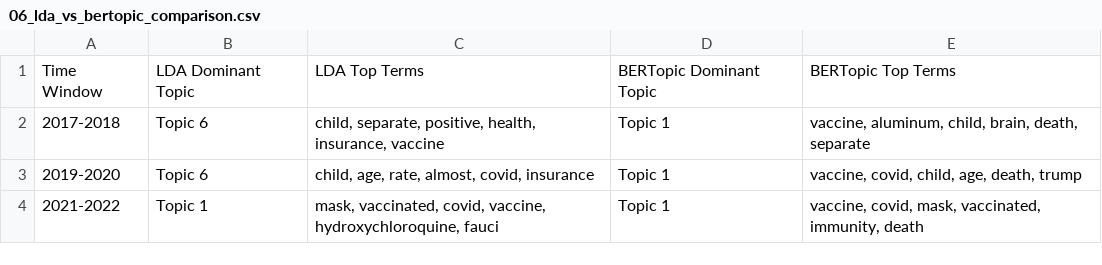
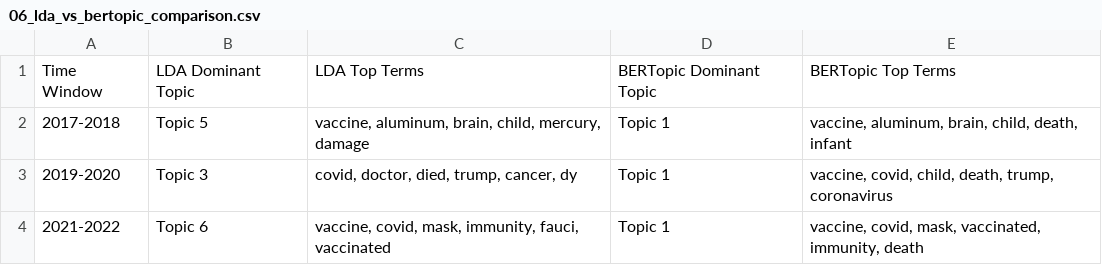
Before and after one commit to yuchencg/CSS206-health-misinformation-topic, a CSV file: output/06_lda_vs_bertopic_comparison.csv, drawn as a sheet.

```diff
--- a/output/06_lda_vs_bertopic_comparison.csv
+++ b/output/06_lda_vs_bertopic_comparison.csv
@@ -1,4 +1,4 @@
 Time Window,LDA Dominant Topic,LDA Top Terms,BERTopic Dominant Topic,BERTopic Top Terms
-2017-2018,Topic 6,"child, separate, positive, health, insurance, vaccine",Topic 1,"vaccine, aluminum, child, brain, death, separate"
-2019-2020,Topic 6,"child, age, rate, almost, covid, insurance",Topic 1,"vaccine, covid, child, age, death, trump"
-2021-2022,Topic 1,"mask, vaccinated, covid, vaccine, hydroxychloroquine, fauci",Topic 1,"vaccine, covid, mask, vaccinated, immunity, death"
+2017-2018,Topic 5,"vaccine, aluminum, brain, child, mercury, damage",Topic 1,"vaccine, aluminum, brain, child, death, infant"
+2019-2020,Topic 3,"covid, doctor, died, trump, cancer, dy",Topic 1,"vaccine, covid, child, death, trump, coronavirus"
+2021-2022,Topic 6,"vaccine, covid, mask, immunity, fauci, vaccinated",Topic 1,"vaccine, covid, mask, vaccinated, immunity, death"
```
Also changed, not shown: 3 other files.
